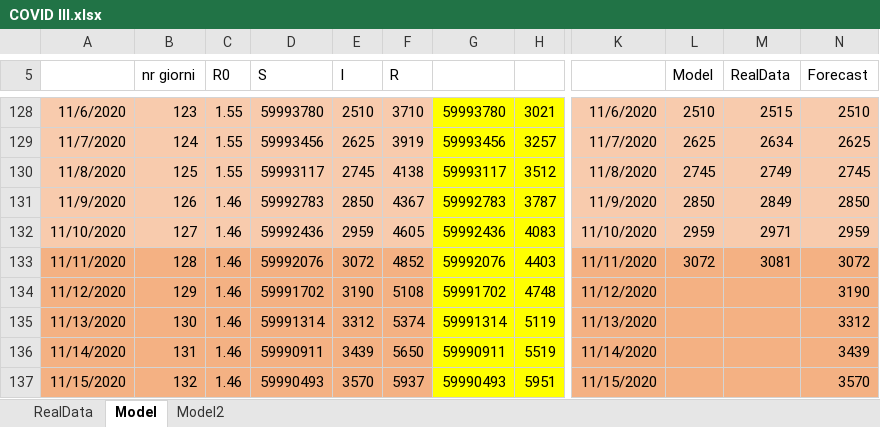
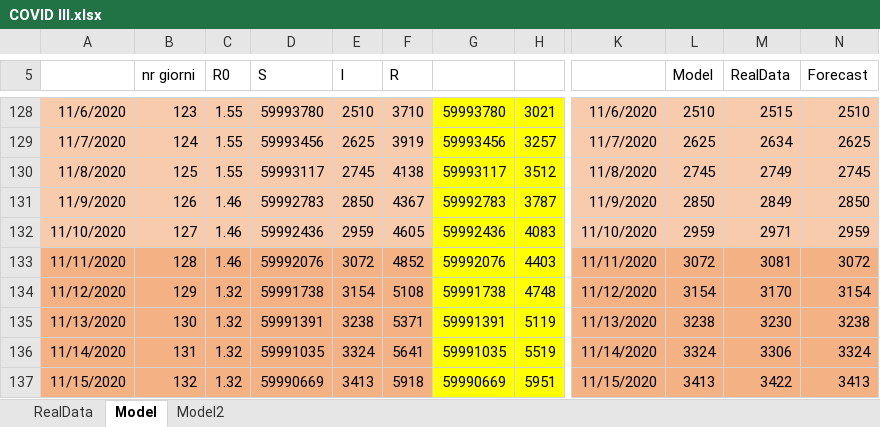
Before and after one commit to andreamartinelli1974/COVID-19, an Excel workbook: COVID_EXCEL/COVID III.xlsx, sheet Model, drawn as a sheet; only a part is shown, gaps mark what is left out; values as stored, in another font and other column widths than the file's, no borders; charts and pictures not drawn; the diff covers the shown part only; the diff names each change by its address in the sheet, - before the commit and + after, or states it on an @@ line.

```diff
--- a/COVID_EXCEL/COVID III.xlsx (sheet Model)
+++ b/COVID_EXCEL/COVID III.xlsx (sheet Model)
-C134:C137 (R0): 1.46
+C134:C137 (R0): 1.32
-D134 (S): 59991702
+D134 (S): 59991738
-E134 (I): 3190
+E134 (I): 3154
-G134: 59991702
+G134: 59991738
-L134 (Model): (empty)
+L134 (Model): 3154
-M134 (RealData): (empty)
+M134 (RealData): 3170
-N134 (Forecast): 3190
+N134 (Forecast): 3154
-D135 (S): 59991314
+D135 (S): 59991391
-E135 (I): 3312
+E135 (I): 3238
-F135 (R): 5374
+F135 (R): 5371
-G135: 59991314
+G135: 59991391
-L135 (Model): (empty)
+L135 (Model): 3238
-M135 (RealData): (empty)
+M135 (RealData): 3230
-N135 (Forecast): 3312
+N135 (Forecast): 3238
-D136 (S): 59990911
+D136 (S): 59991035
-E136 (I): 3439
+E136 (I): 3324
-F136 (R): 5650
+F136 (R): 5641
-G136: 59990911
+G136: 59991035
-L136 (Model): (empty)
+L136 (Model): 3324
-M136 (RealData): (empty)
+M136 (RealData): 3306
-N136 (Forecast): 3439
+N136 (Forecast): 3324
-D137 (S): 59990493
+D137 (S): 59990669
-E137 (I): 3570
+E137 (I): 3413
-F137 (R): 5937
+F137 (R): 5918
-G137: 59990493
+G137: 59990669
-L137 (Model): (empty)
+L137 (Model): 3413
-M137 (RealData): (empty)
+M137 (RealData): 3422
-N137 (Forecast): 3570
+N137 (Forecast): 3413
```
Also changed, not shown: 12 edited cells elsewhere in this sheet, sheet RealData, charts or pictures, COVID_EXCEL/COVID Lombardia.xlsx.
